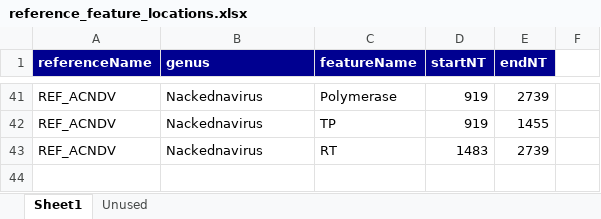
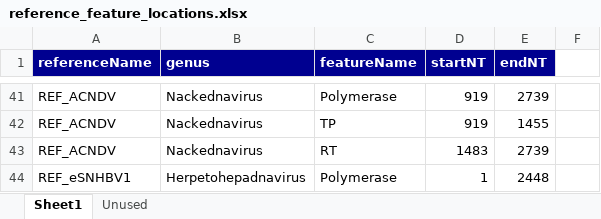
Before and after one commit to giffordlabcvr/Hepadnaviridae-GLUE, an Excel workbook: tabular/reference_feature_locations.xlsx, sheet Sheet1, drawn as a sheet; only a part is shown, gaps mark what is left out; values as stored, in another font and other column widths than the file's, no borders; the diff names each change by its address in the sheet, - before the commit and + after, or states it on an @@ line.

Commit message:
Added the hepadnairusCompound aligner module; added the eSNHBV1 reference for the snakes and aligned the snakes to it

```diff
--- a/tabular/reference_feature_locations.xlsx (sheet Sheet1)
+++ b/tabular/reference_feature_locations.xlsx (sheet Sheet1)
+row 44: REF_eSNHBV1 | Herpetohepadnavirus | Polymerase | 1 | 2448
```
Also changed, not shown: tabular/hepadna-ncbi-refseqs-side-data.xlsx, 11 other files.
